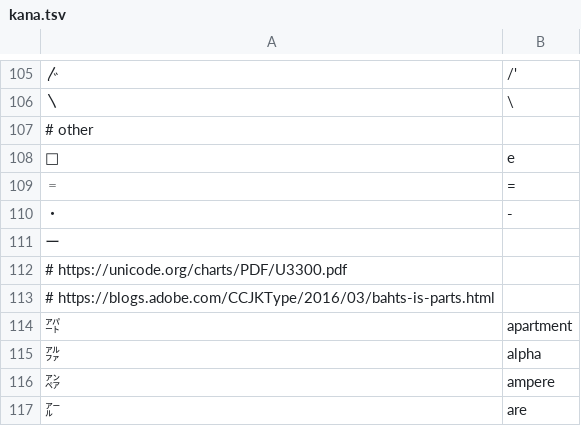
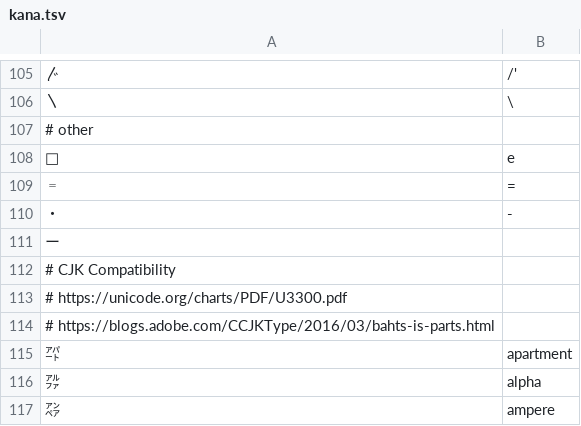
Before and after one commit to anyascii/anyascii, a TSV file: input/tables/kana.tsv, drawn as a sheet; only a part is shown, gaps mark what is left out; the shorter side is filled out with more unchanged rows; the diff names each change by its address in the sheet, - before the commit and + after, or states it on an @@ line.

```diff
--- a/input/tables/kana.tsv
+++ b/input/tables/kana.tsv
+row 112: # CJK Compatibility
```
Also changed, not shown: table.tsv, 18 other files.
